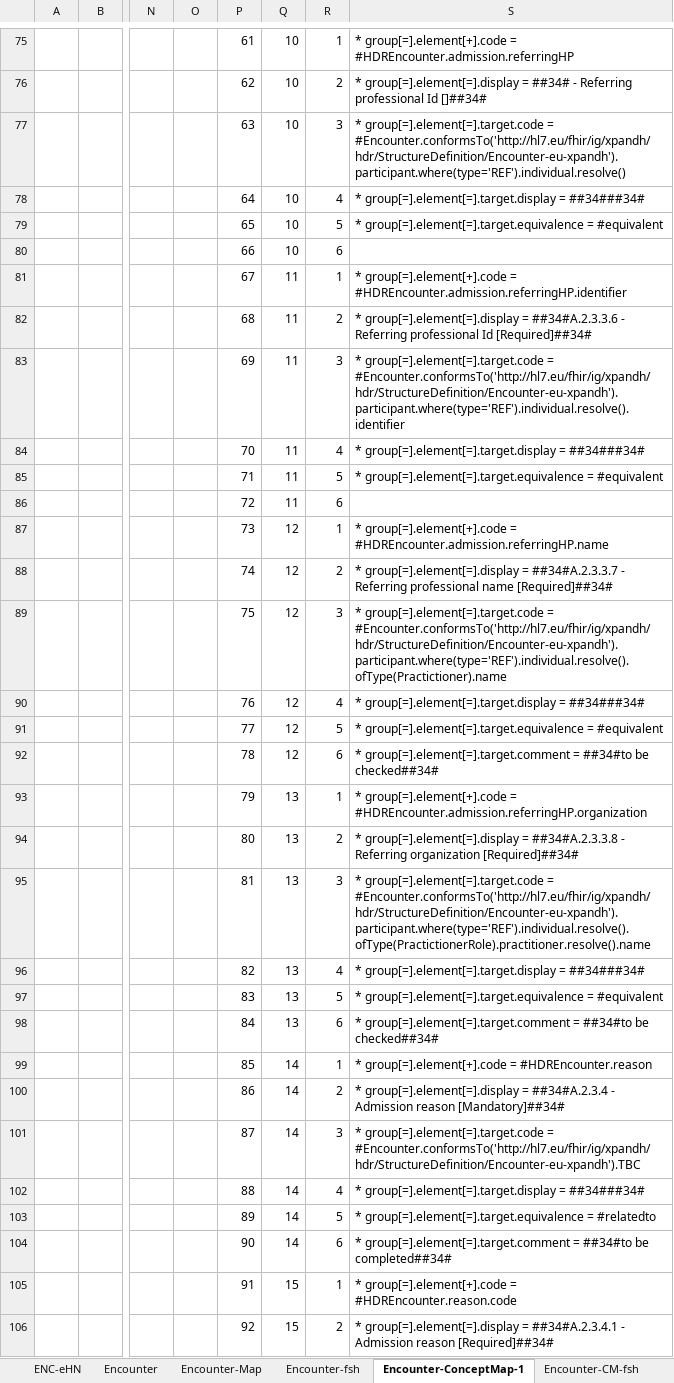
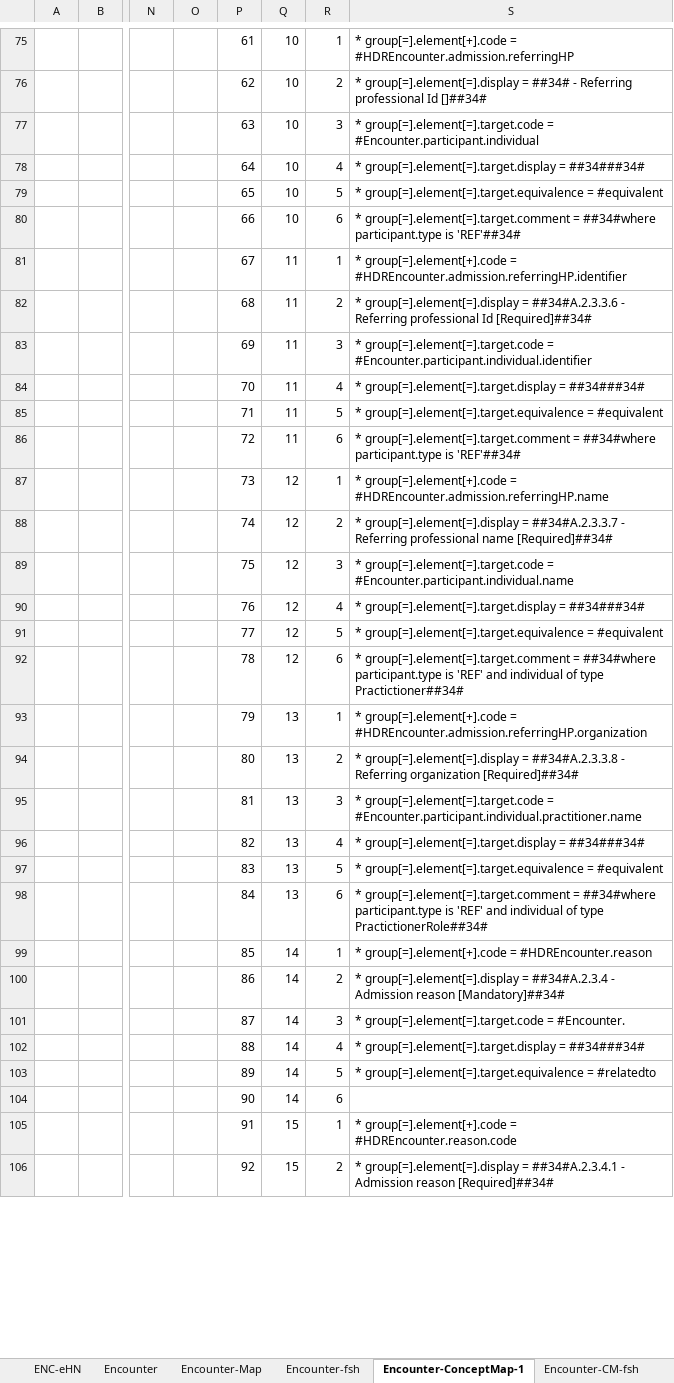
Before and after one commit to hl7-eu/xpandh-hdr, an Excel workbook: src-models/xpandh-hdr-model-maps.xlsm, sheet Encounter-ConceptMap-1, drawn as a sheet; only a part is shown, gaps mark what is left out; values as stored, in another font and other column widths than the file's, no borders; the diff covers the shown part only; the diff names each change by its address in the sheet, - before the commit and + after, or states it on an @@ line.

Commit message:
encounter profile merged

```diff
--- a/src-models/xpandh-hdr-model-maps.xlsm (sheet Encounter-ConceptMap-1)
+++ b/src-models/xpandh-hdr-model-maps.xlsm (sheet Encounter-ConceptMap-1)
-S77: …group[=].element[=].target.code = #Encounter.conformsTo('http://hl7.eu/fhir/ig/xpandh/hdr/StructureDefinition/Encounter-eu-xpandh').participant.where(type='REF').individual.resolve()
+S77: …group[=].element[=].target.code = #Encounter.participant.individual
-S80: (empty)
+S80: * group[=].element[=].target.comment = ##34#where participant.type is 'REF'##34#
-S83: …group[=].element[=].target.code = #Encounter.conformsTo('http://hl7.eu/fhir/ig/xpandh/hdr/StructureDefinition/Encounter-eu-xpandh').participant.where(type='REF').individual.resolve().identifier
+S83: …group[=].element[=].target.code = #Encounter.participant.individual.identifier
-S86: (empty)
+S86: * group[=].element[=].target.comment = ##34#where participant.type is 'REF'##34#
-S89: …group[=].element[=].target.code = #Encounter.conformsTo('http://hl7.eu/fhir/ig/xpandh/hdr/StructureDefinition/Encounter-eu-xpandh').participant.where(type='REF').individual.resolve().ofType(Practictioner).name
+S89: …group[=].element[=].target.code = #Encounter.participant.individual.name
-S92: …group[=].element[=].target.comment = ##34#to be checked##34#
+S92: …group[=].element[=].target.comment = ##34#where participant.type is 'REF' and individual of type Practictioner##34#
-S95: …group[=].element[=].target.code = #Encounter.conformsTo('http://hl7.eu/fhir/ig/xpandh/hdr/StructureDefinition/Encounter-eu-xpandh').participant.where(type='REF').individual.resolve().ofType(PractictionerRole).practitioner.resolve().name
+S95: …group[=].element[=].target.code = #Encounter.participant.individual.practitioner.name
-S98: …group[=].element[=].target.comment = ##34#to be checked##34#
+S98: …group[=].element[=].target.comment = ##34#where participant.type is 'REF' and individual of type PractictionerRole##34#
-S101: …group[=].element[=].target.code = #Encounter.conformsTo('http://hl7.eu/fhir/ig/xpandh/hdr/StructureDefinition/Encounter-eu-xpandh').TBC
+S101: …group[=].element[=].target.code = #Encounter.
-S104: * group[=].element[=].target.comment = ##34#to be completed##34#
+S104: (empty)
```
Also changed, not shown: 1 added row, 1 removed row, 127 edited cells and cell formats elsewhere in this sheet, sheet Encounter-CM-fsh, formulas that keep their value, 7 other files.
